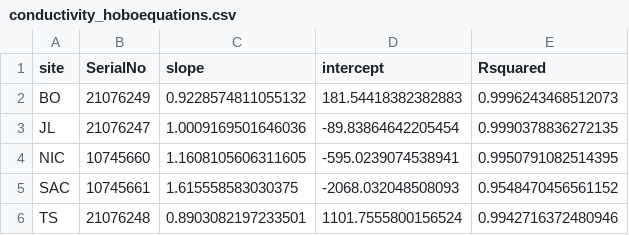
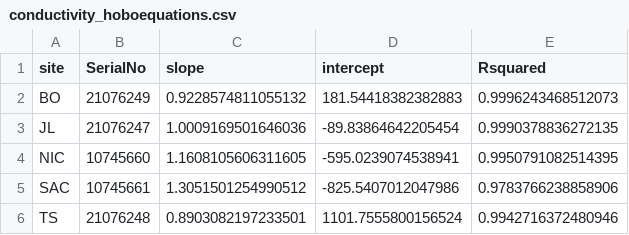
Before and after one commit to eelmstrom/padilla_bay, a CSV file: data/2_MayJune_deployment/calibration_tests/conductivity_hoboequations.csv, drawn as a sheet.

```diff
--- a/data/2_MayJune_deployment/calibration_tests/conductivity_hoboequations.csv
+++ b/data/2_MayJune_deployment/calibration_tests/conductivity_hoboequations.csv
@@ -4,3 +4,3 @@ JL,21076247,1.0009169501646036,-89.83864642205454,0.9990378836272135
 NIC,10745660,1.1608105606311605,-595.0239074538941,0.9950791082514395
-SAC,10745661,1.615558583030375,-2068.032048508093,0.9548470456561152
+SAC,10745661,1.3051501254990512,-825.5407012047986,0.9783766238858906
 TS,21076248,0.8903082197233501,1101.7555800156524,0.9942716372480946
```
Also changed, not shown: data/misc_sensor_tests/JL_Salinity_bucket_test.csv, 7 other files.
